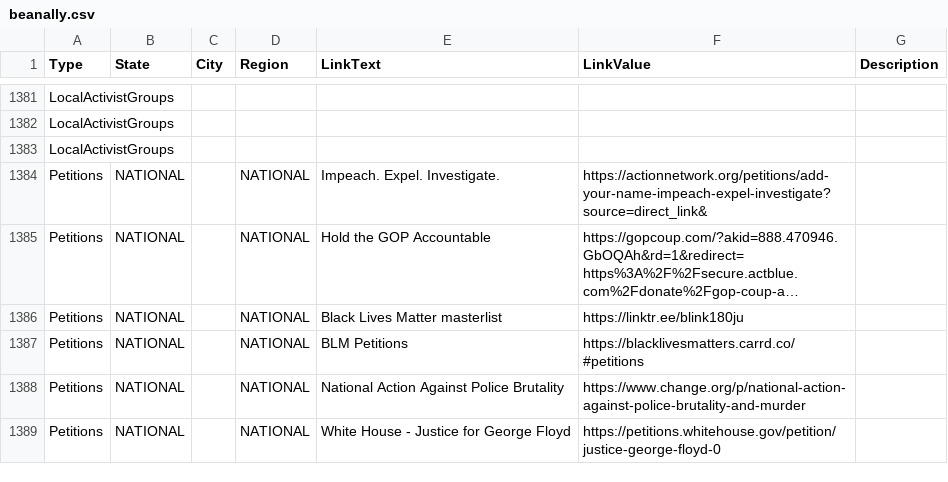
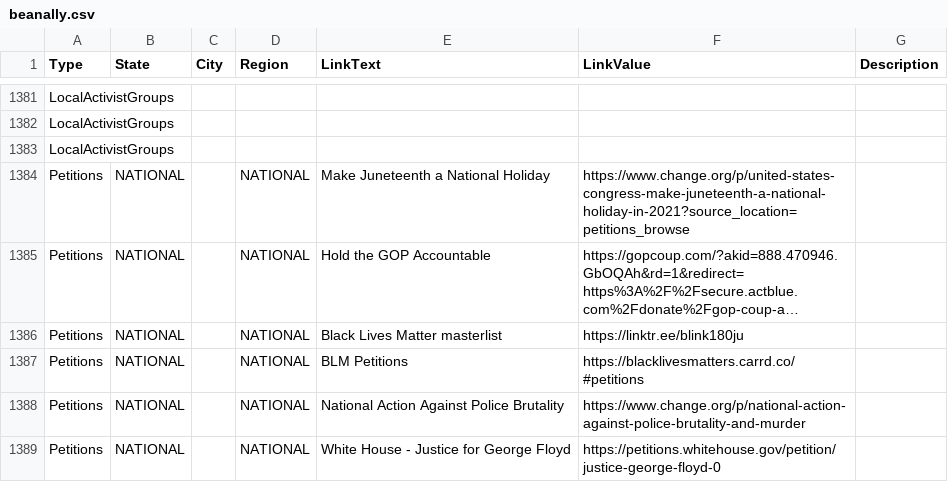
Before and after one commit to duallain/beanally, a CSV file: beanally.csv, drawn as a sheet; only a part is shown, gaps mark what is left out; long unchanged cells end in …; the diff names each change by its address in the sheet, - before the commit and + after, or states it on an @@ line.

```diff
--- a/beanally.csv
+++ b/beanally.csv
-E1384 (LinkText): Impeach. Expel. Investigate.
+E1384 (LinkText): Make Juneteenth a National Holiday
-F1384 (LinkValue): https://actionnetwork.org/petitions/add-your-name-impeach-expel-investigate?source=direct_link&
+F1384 (LinkValue): https://www.change.org/p/united-states-congress-make-juneteenth-a-national-holiday-in-2021?source_location=petitions_browse
```
